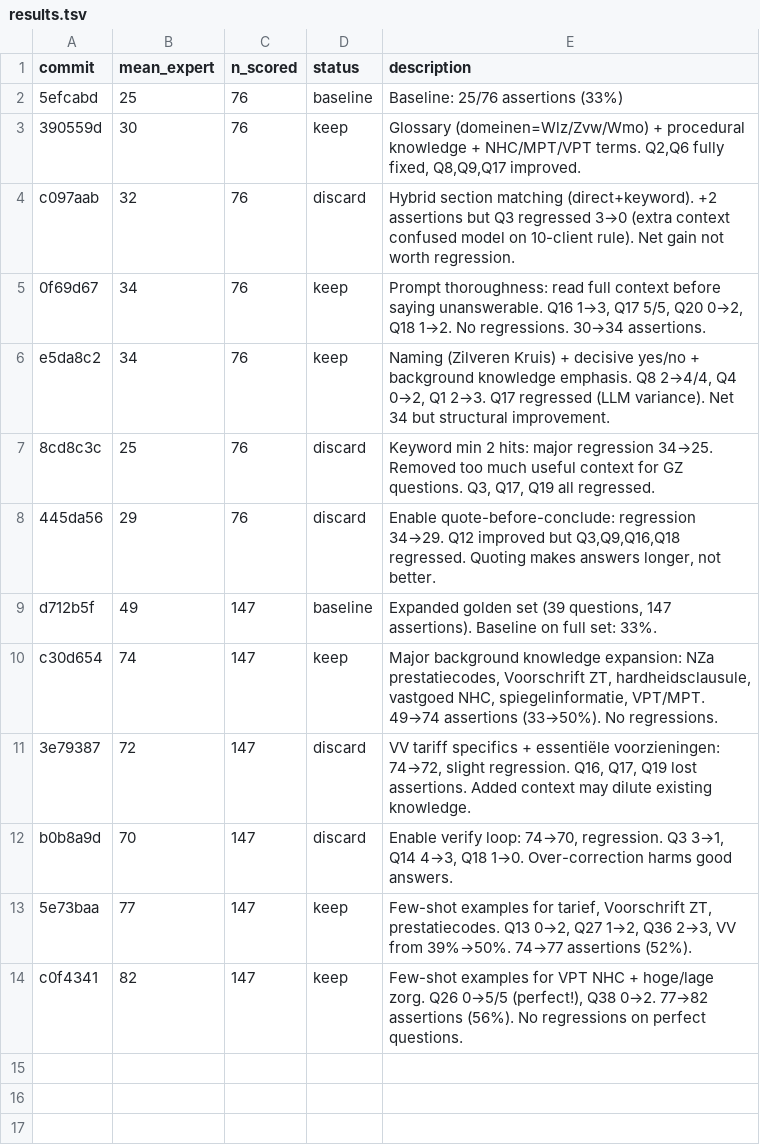
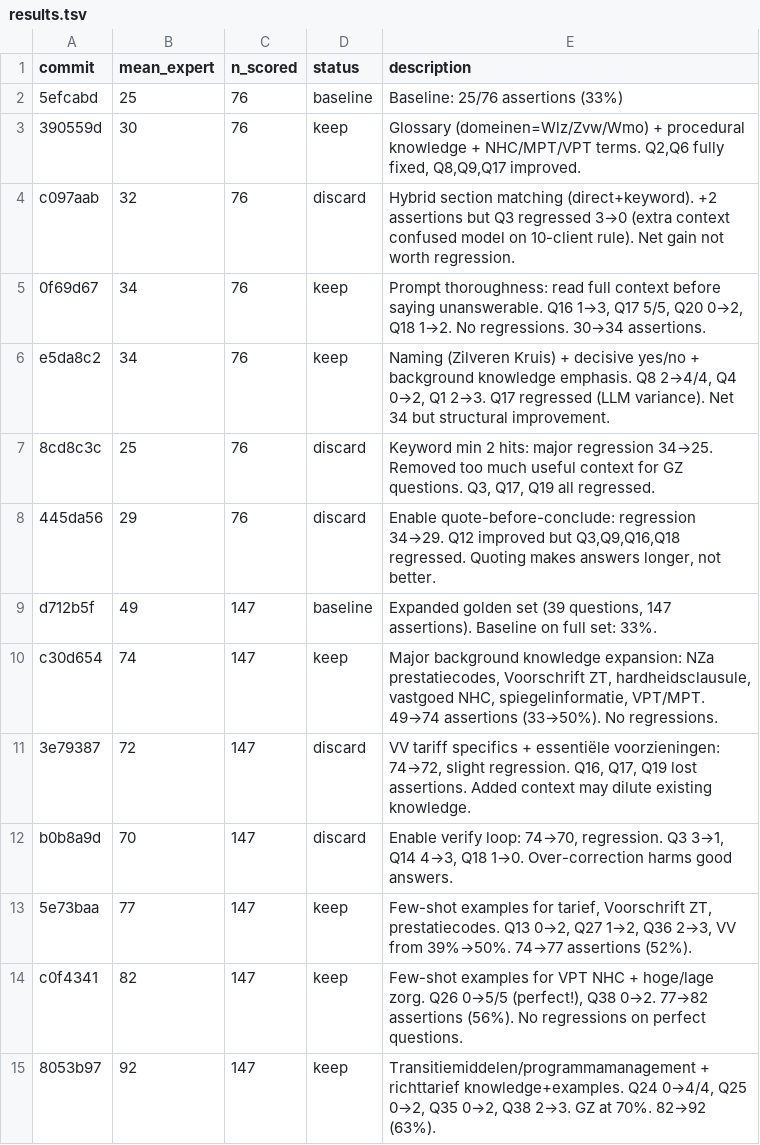
Before and after one commit to Sheggle/nvi-beantwoording, a TSV file: results.tsv, drawn as a sheet; the diff names each change by its address in the sheet, - before the commit and + after, or states it on an @@ line.

```diff
--- a/results.tsv
+++ b/results.tsv
+row 15: 8053b97 | 92 | 147 | keep | Transitiemiddelen/programmamanagement + richttarief knowledge+examples. Q24 0→4/4, Q25 0→2, Q35 0→2, Q38 2→3. GZ at 70%. 82→92 (63%).
```
